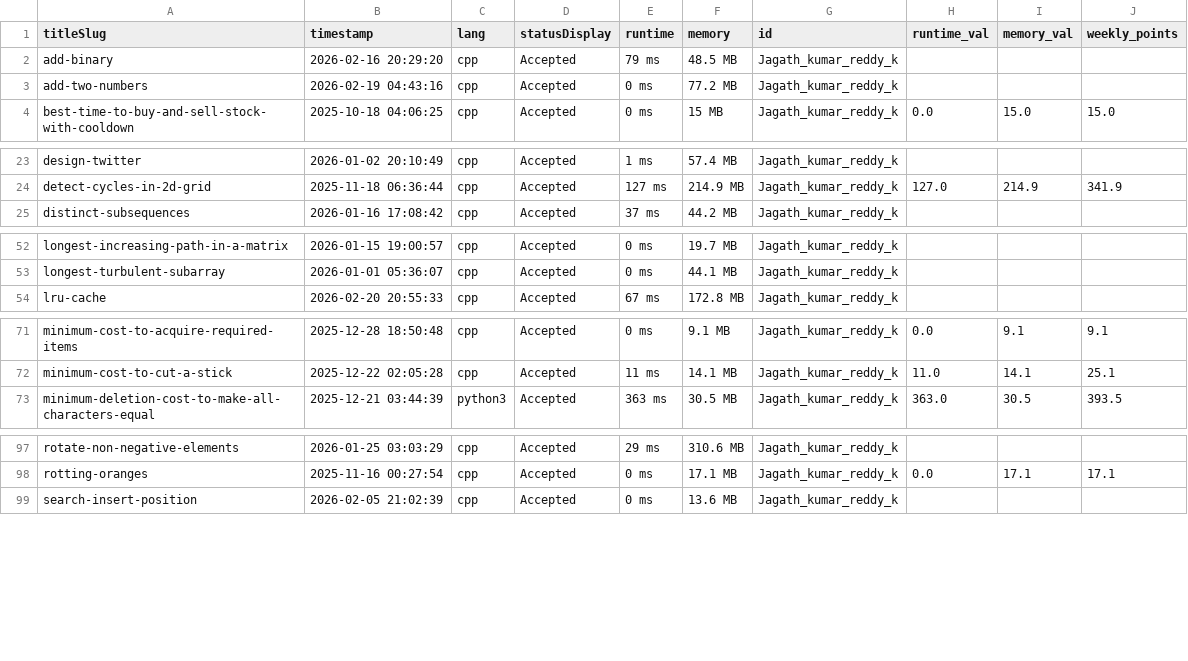
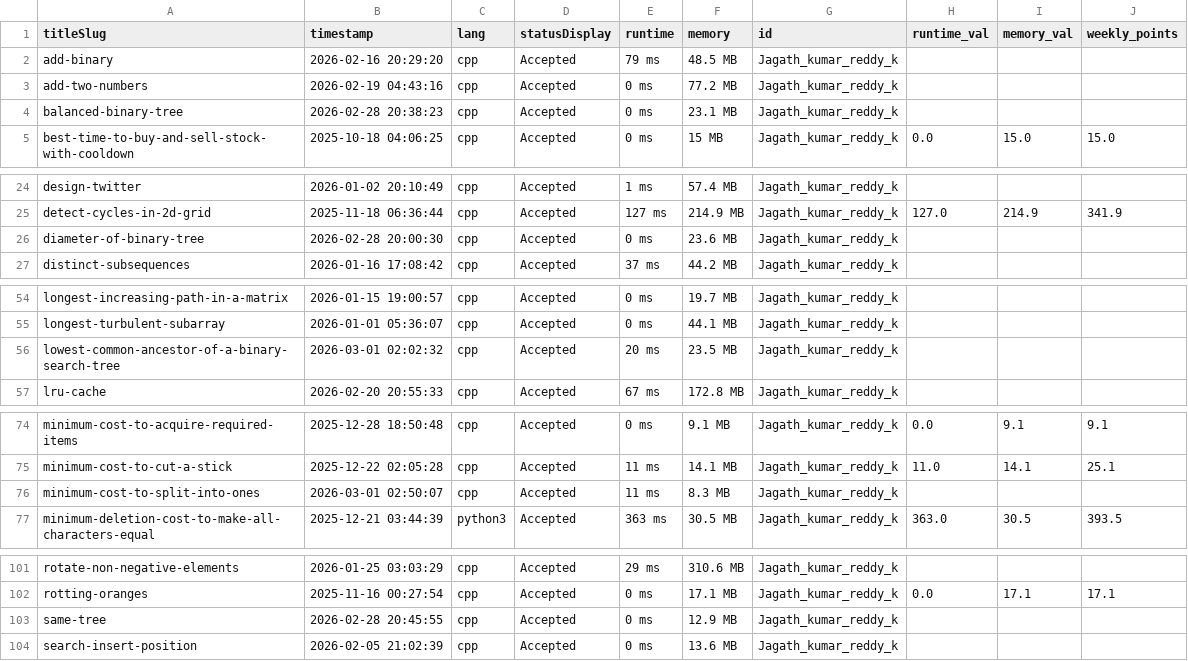
Before and after one commit to DSMLIUI/official-website, a CSV file: public/data/recent_ac_submissions.csv, drawn as a sheet; only a part is shown, gaps mark what is left out; the diff covers the shown part only; the diff names each change by its address in the sheet, - before the commit and + after, or states it on an @@ line.

```diff
--- a/public/data/recent_ac_submissions.csv
+++ b/public/data/recent_ac_submissions.csv
+row 4: balanced-binary-tree | 2026-02-28 20:38:23 | cpp | Accepted | 0 ms | 23.1 MB | Jagath_kumar_reddy_k
+row 26: diameter-of-binary-tree | 2026-02-28 20:00:30 | cpp | Accepted | 0 ms | 23.6 MB | Jagath_kumar_reddy_k
+row 56: lowest-common-ancestor-of-a-binary-search-tree | 2026-03-01 02:02:32 | cpp | Accepted | 20 ms | 23.5 MB | Jagath_kumar_reddy_k
+row 76: minimum-cost-to-split-into-ones | 2026-03-01 02:50:07 | cpp | Accepted | 11 ms | 8.3 MB | Jagath_kumar_reddy_k
+row 103: same-tree | 2026-02-28 20:45:55 | cpp | Accepted | 0 ms | 12.9 MB | Jagath_kumar_reddy_k
```
Also changed, not shown: 2 added rows elsewhere in this file, public/data/leetcode_leaderboard.csv.
